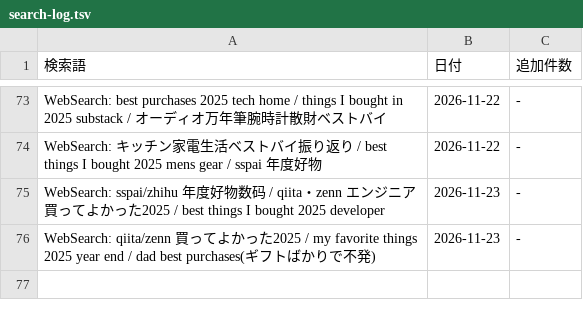
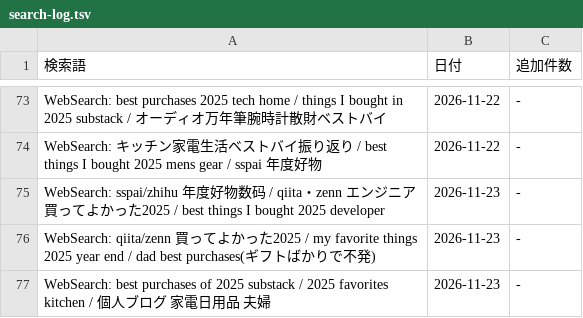
Before and after one commit to shuhei0916/korekae, a TSV file: data/2025/search-log.tsv, drawn as a sheet; only a part is shown, gaps mark what is left out; the diff names each change by its address in the sheet, - before the commit and + after, or states it on an @@ line.

```diff
--- a/data/2025/search-log.tsv
+++ b/data/2025/search-log.tsv
+row 77: WebSearch: best purchases of 2025 substack / 2025 favorites kitchen / 個人ブログ 家電日用品 夫婦 | 2026-11-23 | -
```
Also changed, not shown: 6 other files.
